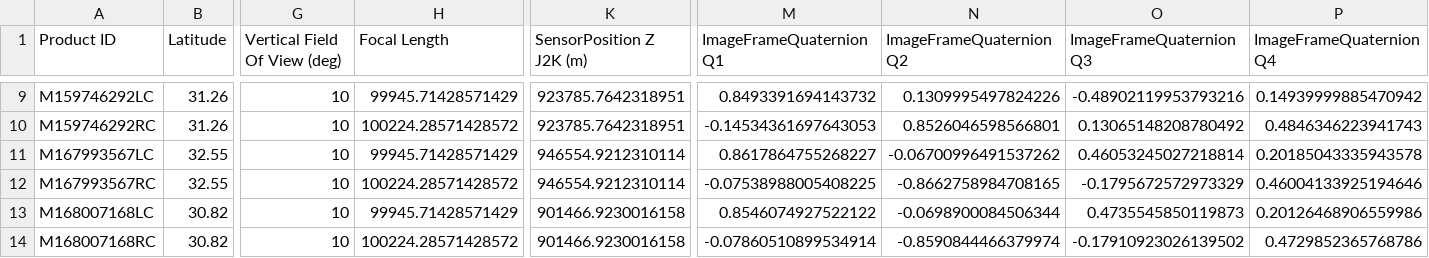
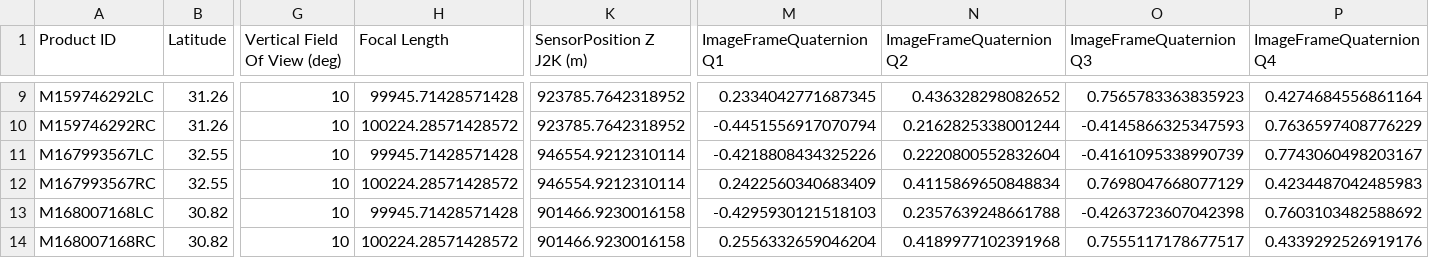
Before and after one commit to aaronjj925/lunar-topography, a CSV file: LROC_NeRF/lroc_data.csv, drawn as a sheet; only a part is shown, gaps mark what is left out; the diff covers the shown part only; the diff names each change by its address in the sheet, - before the commit and + after, or states it on an @@ line.

Commit message:
got image orientation fixed!

```diff
--- a/LROC_NeRF/lroc_data.csv
+++ b/LROC_NeRF/lroc_data.csv
-H9 (Focal Length): 99945.71428571429
+H9 (Focal Length): 99945.71428571428
-K9:K10 (SensorPosition Z J2K (m)): 923785.7642318951
+K9:K10 (SensorPosition Z J2K (m)): 923785.7642318952
-M9 (ImageFrameQuaternion Q1): 0.8493391694143732
+M9 (ImageFrameQuaternion Q1): 0.2334042771687345
-N9 (ImageFrameQuaternion Q2): 0.1309995497824226
+N9 (ImageFrameQuaternion Q2): 0.436328298082652
-O9 (ImageFrameQuaternion Q3): -0.48902119953793216
+O9 (ImageFrameQuaternion Q3): 0.7565783363835923
-P9 (ImageFrameQuaternion Q4): 0.14939999885470942
+P9 (ImageFrameQuaternion Q4): 0.4274684556861164
-M10 (ImageFrameQuaternion Q1): -0.14534361697643053
+M10 (ImageFrameQuaternion Q1): -0.4451556917070794
-N10 (ImageFrameQuaternion Q2): 0.8526046598566801
+N10 (ImageFrameQuaternion Q2): 0.2162825338001244
-O10 (ImageFrameQuaternion Q3): 0.13065148208780492
+O10 (ImageFrameQuaternion Q3): -0.4145866325347593
-P10 (ImageFrameQuaternion Q4): 0.4846346223941743
+P10 (ImageFrameQuaternion Q4): 0.7636597408776229
-H11 (Focal Length): 99945.71428571429
+H11 (Focal Length): 99945.71428571428
-M11 (ImageFrameQuaternion Q1): 0.8617864755268227
+M11 (ImageFrameQuaternion Q1): -0.4218808434325226
-N11 (ImageFrameQuaternion Q2): -0.06700996491537262
+N11 (ImageFrameQuaternion Q2): 0.2220800552832604
-O11 (ImageFrameQuaternion Q3): 0.46053245027218814
+O11 (ImageFrameQuaternion Q3): -0.4161095338990739
-P11 (ImageFrameQuaternion Q4): 0.20185043335943578
+P11 (ImageFrameQuaternion Q4): 0.7743060498203167
-M12 (ImageFrameQuaternion Q1): -0.07538988005408225
+M12 (ImageFrameQuaternion Q1): 0.2422560340683409
-N12 (ImageFrameQuaternion Q2): -0.8662758984708165
+N12 (ImageFrameQuaternion Q2): 0.4115869650848834
-O12 (ImageFrameQuaternion Q3): -0.1795672572973329
+O12 (ImageFrameQuaternion Q3): 0.7698047668077129
-P12 (ImageFrameQuaternion Q4): 0.46004133925194646
+P12 (ImageFrameQuaternion Q4): 0.4234487042485983
-H13 (Focal Length): 99945.71428571429
+H13 (Focal Length): 99945.71428571428
-M13 (ImageFrameQuaternion Q1): 0.8546074927522122
+M13 (ImageFrameQuaternion Q1): -0.4295930121518103
-N13 (ImageFrameQuaternion Q2): -0.0698900084506344
+N13 (ImageFrameQuaternion Q2): 0.2357639248661788
-O13 (ImageFrameQuaternion Q3): 0.4735545850119873
+O13 (ImageFrameQuaternion Q3): -0.4263723607042398
-P13 (ImageFrameQuaternion Q4): 0.20126468906559986
+P13 (ImageFrameQuaternion Q4): 0.7603103482588692
-M14 (ImageFrameQuaternion Q1): -0.07860510899534914
+M14 (ImageFrameQuaternion Q1): 0.2556332659046204
-N14 (ImageFrameQuaternion Q2): -0.8590844466379974
+N14 (ImageFrameQuaternion Q2): 0.4189977102391968
-O14 (ImageFrameQuaternion Q3): -0.17910923026139502
+O14 (ImageFrameQuaternion Q3): 0.7555117178677517
-P14 (ImageFrameQuaternion Q4): 0.4729852365768786
+P14 (ImageFrameQuaternion Q4): 0.4339292526919176
```
Also changed, not shown: 44 edited cells elsewhere in this file, 4 other files.
